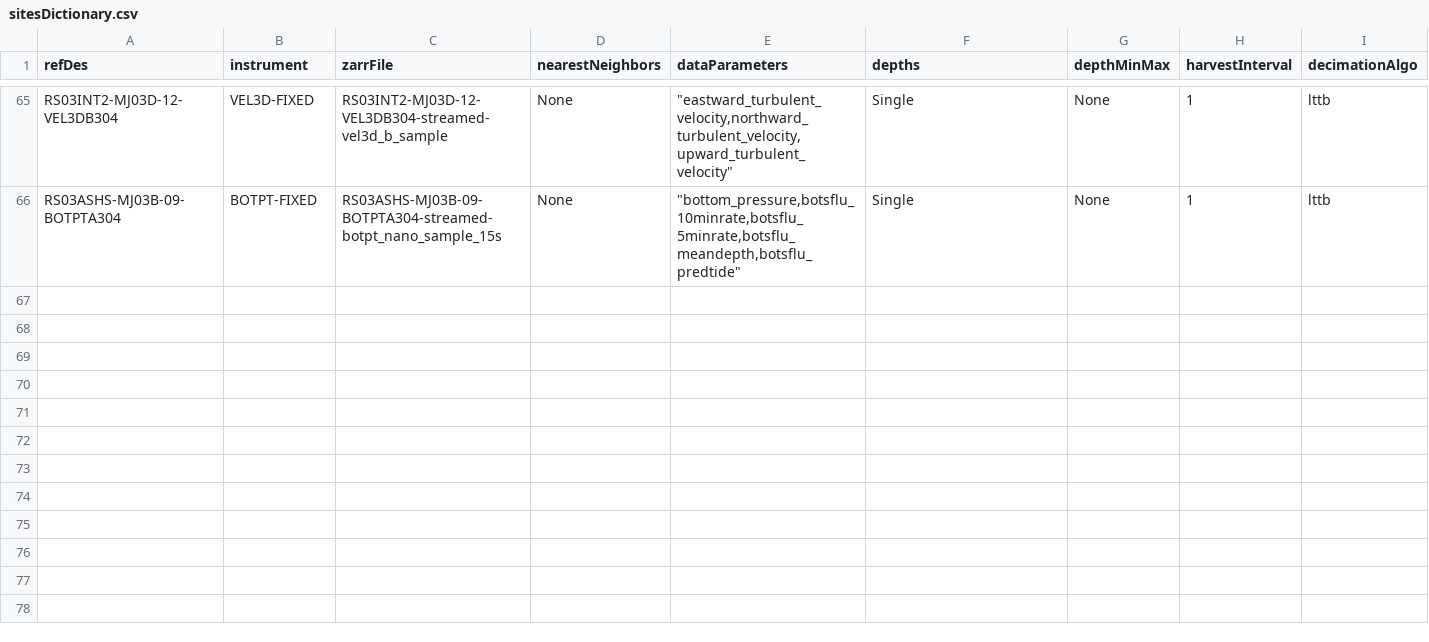
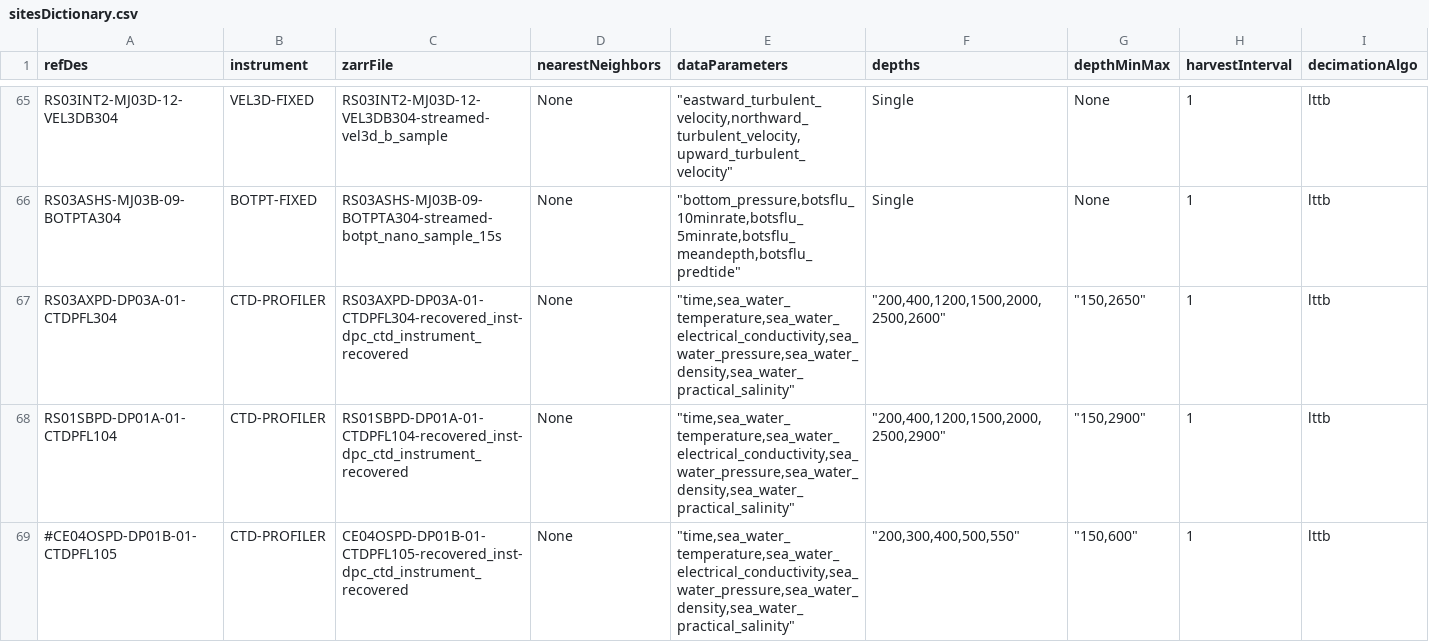
Before and after one commit to OOI-CabledArray/rca-data-tools, a CSV file: rca_data_tools/qaqc/params/sitesDictionary.csv, drawn as a sheet; only a part is shown, gaps mark what is left out.

Commit message:
adding deep profiler plots, discrete summary backbone

```diff
--- a/rca_data_tools/qaqc/params/sitesDictionary.csv
+++ b/rca_data_tools/qaqc/params/sitesDictionary.csv
@@ -66 +66,4 @@ RS03INT2-MJ03D-12-VEL3DB304,VEL3D-FIXED,RS03INT2-MJ03D-12-VEL3DB304-streamed-vel
 RS03ASHS-MJ03B-09-BOTPTA304,BOTPT-FIXED,RS03ASHS-MJ03B-09-BOTPTA304-streamed-botpt_nano_sample_15s,None,"""bottom_pressure,botsflu_10minrate,botsflu_5minrate,botsflu_meandepth,botsflu_predtide""",Single,None,1,lttb
+RS03AXPD-DP03A-01-CTDPFL304,CTD-PROFILER,RS03AXPD-DP03A-01-CTDPFL304-recovered_inst-dpc_ctd_instrument_recovered,None,"""time,sea_water_temperature,sea_water_electrical_conductivity,sea_water_pressure,sea_water_density,sea_water_practical_salinity""","""200,400,1200,1500,2000,2500,2600""","""150,2650""",1,lttb
+RS01SBPD-DP01A-01-CTDPFL104,CTD-PROFILER,RS01SBPD-DP01A-01-CTDPFL104-recovered_inst-dpc_ctd_instrument_recovered,None,"""time,sea_water_temperature,sea_water_electrical_conductivity,sea_water_pressure,sea_water_density,sea_water_practical_salinity""","""200,400,1200,1500,2000,2500,2900""","""150,2900""",1,lttb
+#CE04OSPD-DP01B-01-CTDPFL105,CTD-PROFILER,CE04OSPD-DP01B-01-CTDPFL105-recovered_inst-dpc_ctd_instrument_recovered,None,"""time,sea_water_temperature,sea_water_electrical_conductivity,sea_water_pressure,sea_water_density,sea_water_practical_salinity""","""200,300,400,500,550""","""150,600""",1,lttb
```
Also changed, not shown: rca_data_tools/qaqc/params/localRanges.csv, 6 other files.
